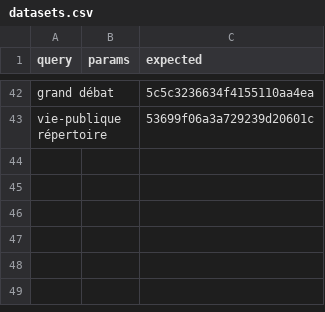
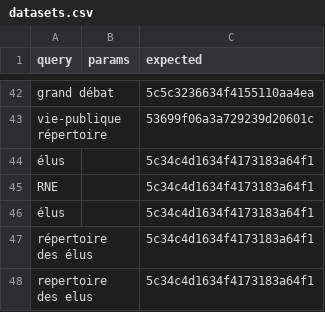
Before and after one commit to datagouv/datagouv-search-indicator, a CSV file: data/datasets.csv, drawn as a sheet; only a part is shown, gaps mark what is left out.

Commit message:
Add Répertoire national des élus

```diff
--- a/data/datasets.csv
+++ b/data/datasets.csv
@@ -43 +43,6 @@ grand débat,,5c5c3236634f4155110aa4ea
 vie-publique répertoire,,53699f06a3a729239d20601c
+élus,,5c34c4d1634f4173183a64f1
+RNE,,5c34c4d1634f4173183a64f1
+élus,,5c34c4d1634f4173183a64f1
+répertoire des élus,,5c34c4d1634f4173183a64f1
+repertoire des elus,,5c34c4d1634f4173183a64f1
```
